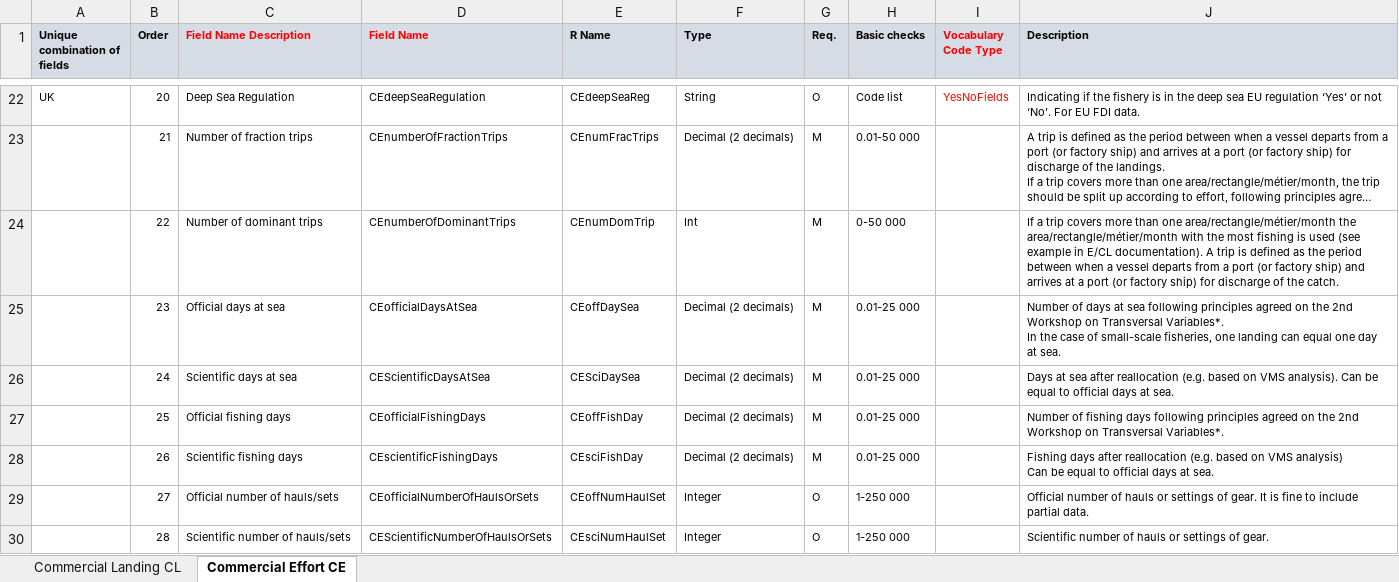
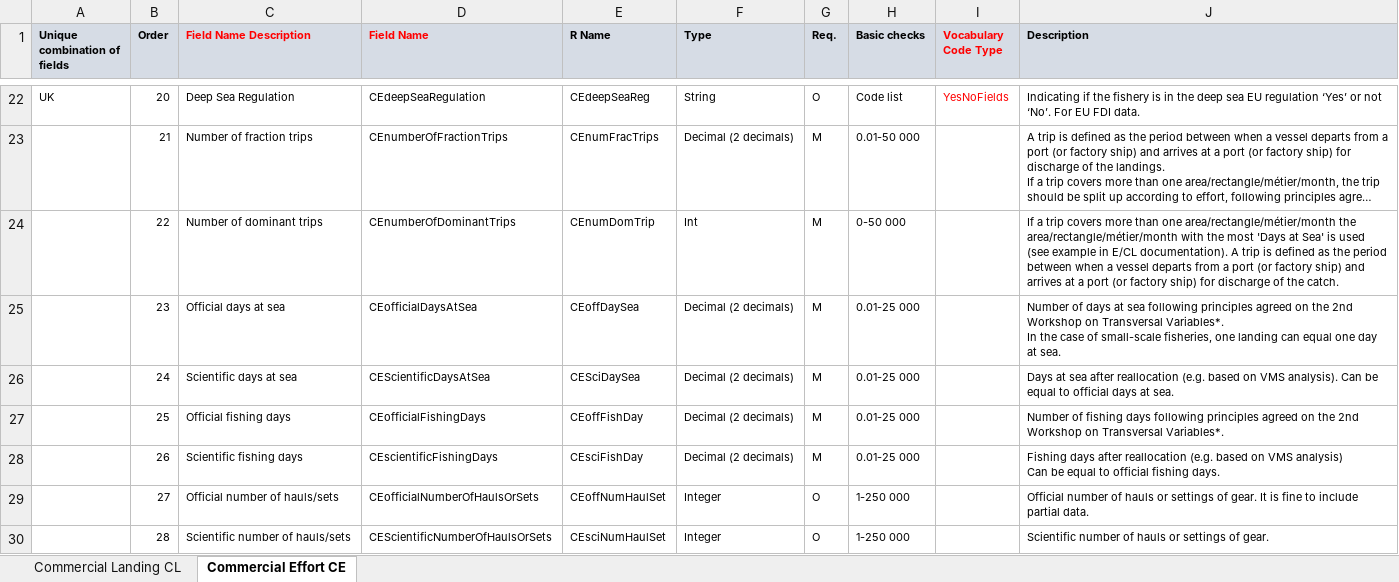
Before and after one commit to ices-tools-dev/RDBES, an Excel workbook: Documents/RDBES Data Model CL CE.xlsx, sheet Commercial Effort CE, drawn as a sheet; only a part is shown, gaps mark what is left out; long unchanged cells end in …; values as stored, in another font and other column widths than the file's, no borders; the diff names each change by its address in the sheet, - before the commit and + after, or states it on an @@ line.

Commit message:
2 x CE field desc updated
Desc CEnumberOfDominantTrips updated with most: 'days at Sea'
Desc CEscientificFishingDays updated with 'official fishing days'

```diff
--- a/Documents/RDBES Data Model CL CE.xlsx (sheet Commercial Effort CE)
+++ b/Documents/RDBES Data Model CL CE.xlsx (sheet Commercial Effort CE)
-J24 (Description): …the most fishing is used…
+J24 (Description): …the most 'Days at Sea' is used…
-J28 (Description): …to official days at sea.
+J28 (Description): …to official fishing days.
```
